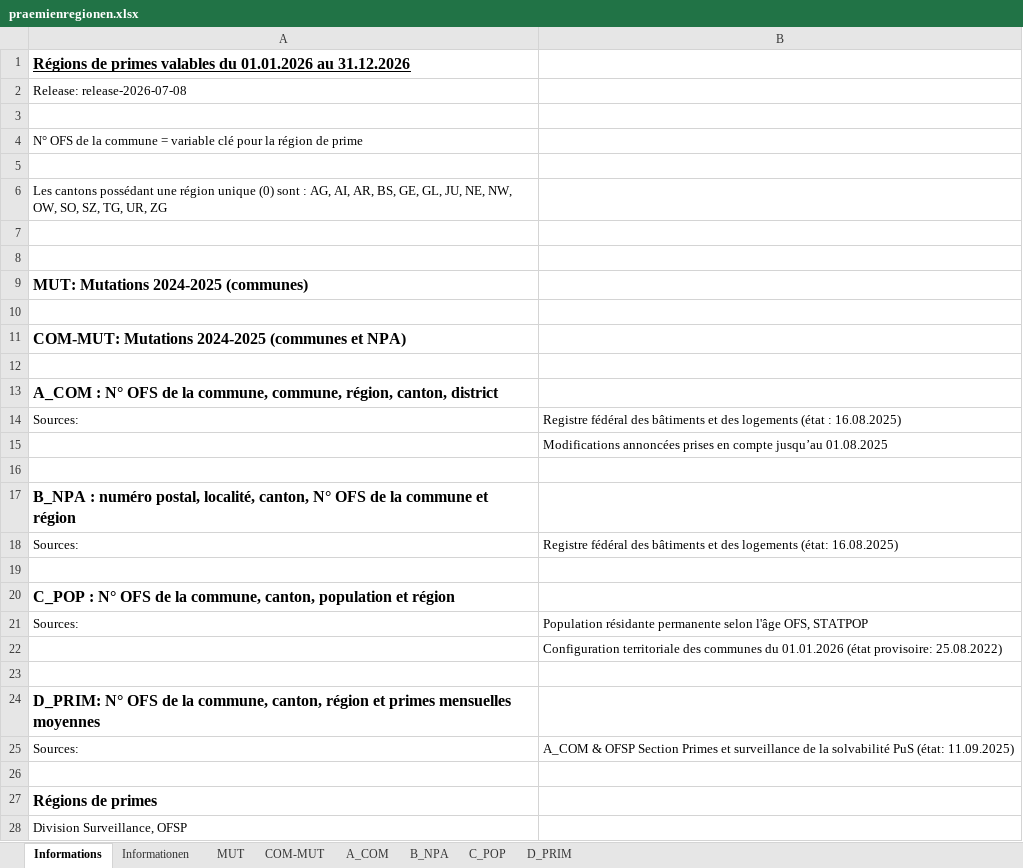
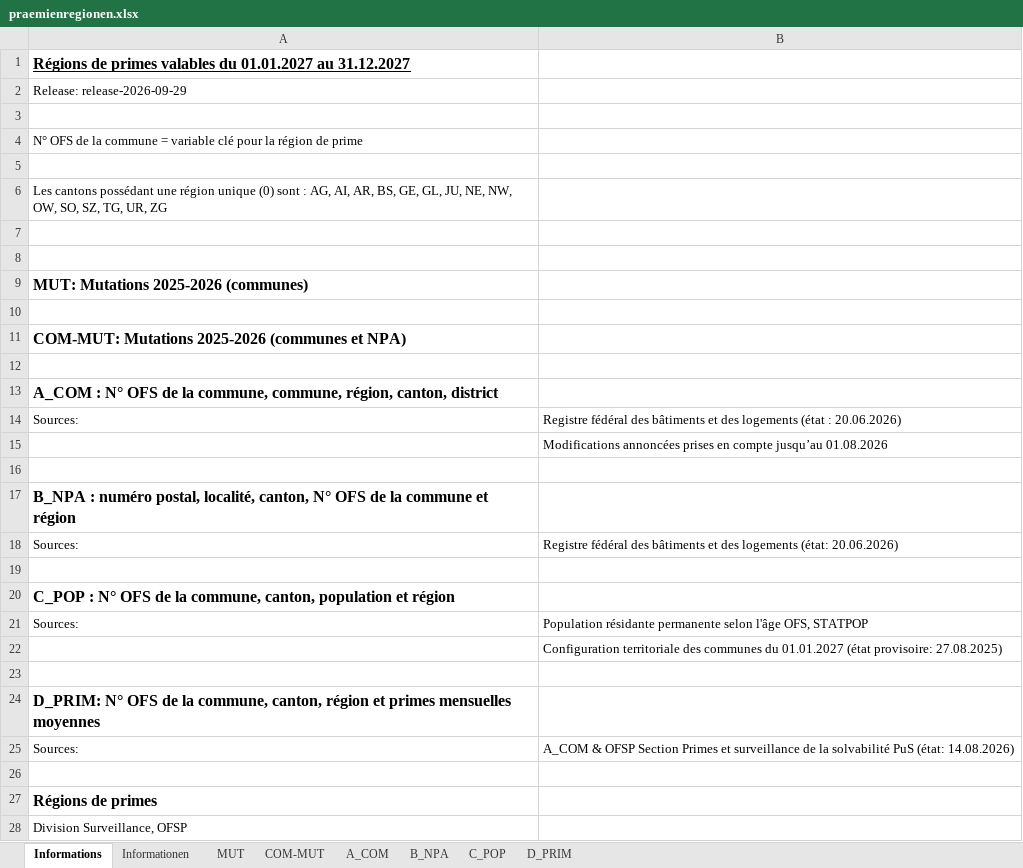
Before and after one commit to bjxu/basic-insurance, an Excel workbook: data/raw/praemienregionen.xlsx, sheet Informations, drawn as a sheet; only a part is shown; values as stored, in another font and other column widths than the file's, no borders; the diff names each change by its address in the sheet, - before the commit and + after, or states it on an @@ line.

```diff
--- a/data/raw/praemienregionen.xlsx (sheet Informations)
+++ b/data/raw/praemienregionen.xlsx (sheet Informations)
-A1: …valables du 01.01.2026 au 31.12.2026
+A1: …valables du 01.01.2027 au 31.12.2027
-A2: Release: release-2026-07-08
+A2: Release: release-2026-09-29
-A9: MUT: Mutations 2024-2025 (communes)
+A9: MUT: Mutations 2025-2026 (communes)
-A11: COM-MUT: Mutations 2024-2025 (communes et…
+A11: COM-MUT: Mutations 2025-2026 (communes et…
-B14: …(état : 16.08.2025)
+B14: …(état : 20.06.2026)
-B15: …compte jusqu’au 01.08.2025
+B15: …compte jusqu’au 01.08.2026
-B18: …logements (état: 16.08.2025)
+B18: …logements (état: 20.06.2026)
-B22: …communes du 01.01.2026 (état provisoire: 25.08.2022)
+B22: …communes du 01.01.2027 (état provisoire: 27.08.2025)
-B25: …PuS (état: 11.09.2025)
+B25: …PuS (état: 14.08.2026)
```
Also changed, not shown: sheet C_POP, sheet D_PRIM, sheet A_COM, sheet B_NPA, sheet COM-MUT, sheet MUT, 1 more sheet, 7 other files.
